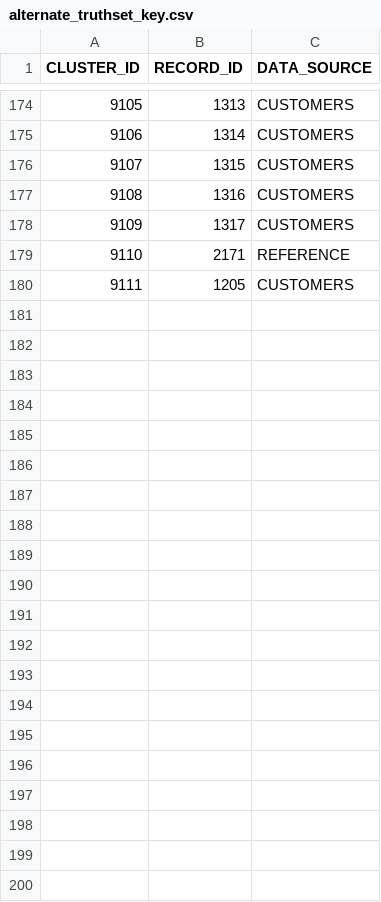
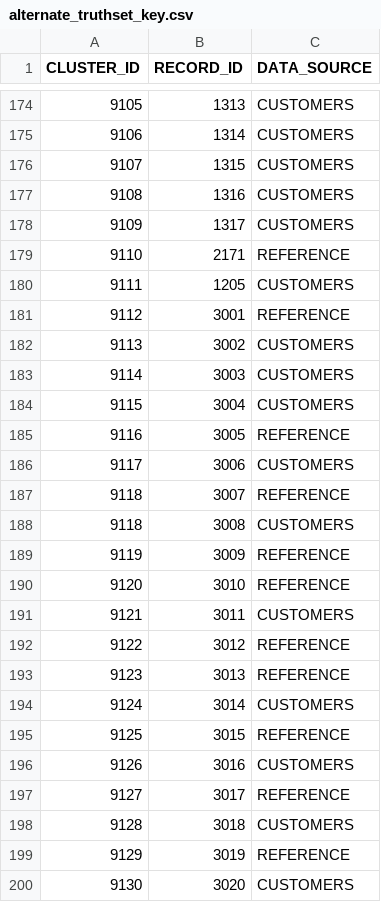
Before and after one commit to Senzing/truth-sets, a CSV file: truthsets/demo/alternate_truthset_key.csv, drawn as a sheet; only a part is shown, gaps mark what is left out; the diff names each change by its address in the sheet, - before the commit and + after, or states it on an @@ line.

```diff
--- a/truthsets/demo/alternate_truthset_key.csv
+++ b/truthsets/demo/alternate_truthset_key.csv
+row 181: 9112 | 3001 | REFERENCE
+row 182: 9113 | 3002 | CUSTOMERS
+row 183: 9114 | 3003 | CUSTOMERS
+row 184: 9115 | 3004 | CUSTOMERS
+row 185: 9116 | 3005 | REFERENCE
+row 186: 9117 | 3006 | CUSTOMERS
+row 187: 9118 | 3007 | REFERENCE
+row 188: 9118 | 3008 | CUSTOMERS
+row 189: 9119 | 3009 | REFERENCE
+row 190: 9120 | 3010 | REFERENCE
+row 191: 9121 | 3011 | CUSTOMERS
+row 192: 9122 | 3012 | REFERENCE
+row 193: 9123 | 3013 | REFERENCE
+row 194: 9124 | 3014 | CUSTOMERS
+row 195: 9125 | 3015 | REFERENCE
+row 196: 9126 | 3016 | CUSTOMERS
+row 197: 9127 | 3017 | REFERENCE
+row 198: 9128 | 3018 | CUSTOMERS
+row 199: 9129 | 3019 | REFERENCE
+row 200: 9130 | 3020 | CUSTOMERS
```
Also changed, not shown: truthsets/demo/actual_truthset_key.csv, truthsets/demo/customers.csv, 3 other files.
